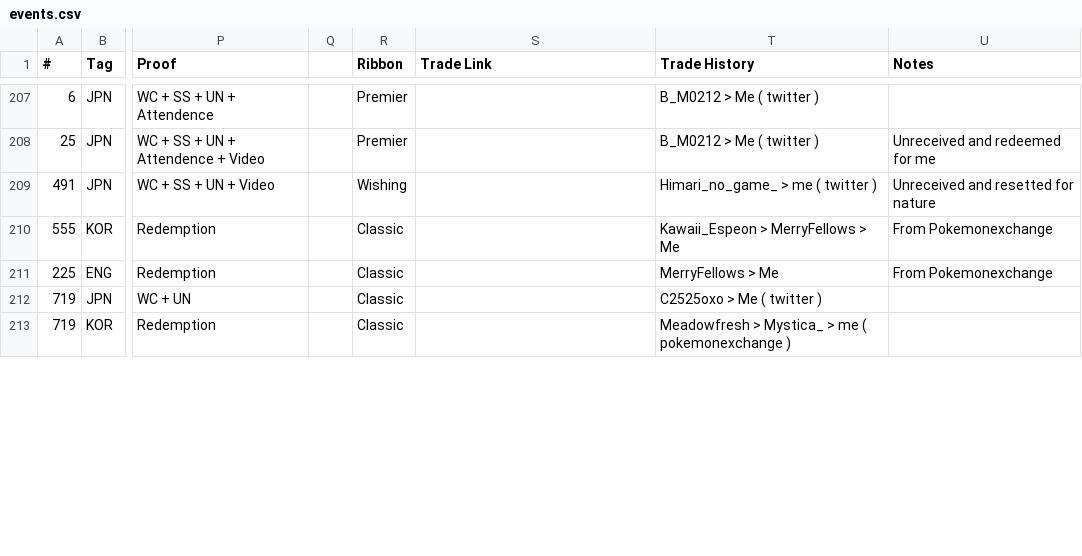
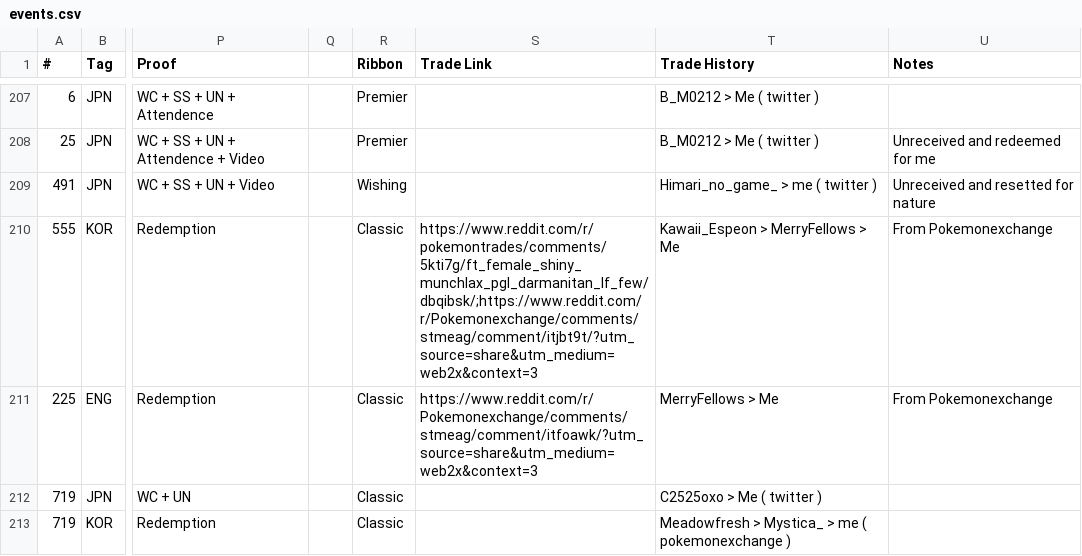
Before and after one commit to AznPoke/aznpoke.github.io, a CSV file: events.csv, drawn as a sheet; only a part is shown, gaps mark what is left out; the diff covers the shown part only; the diff names each change by its address in the sheet, - before the commit and + after, or states it on an @@ line.

Commit message:
trade links updated

```diff
--- a/events.csv
+++ b/events.csv
-S210 (Trade Link): (empty)
+S210 (Trade Link): https://www.reddit.com/r/pokemontrades/comments/5kti7g/ft_female_shiny_munchlax_pgl_darmanitan_lf_few/dbqibsk/;https://www.reddit.com/r/Pokemonexchange/comments/stmeag/comment/itjbt9t/?utm_source=share&utm_medium=web2x&context=3
-S211 (Trade Link): (empty)
+S211 (Trade Link): https://www.reddit.com/r/Pokemonexchange/comments/stmeag/comment/itfoawk/?utm_source=share&utm_medium=web2x&context=3
```
Also changed, not shown: 8 edited cells elsewhere in this file, 1 other file.
